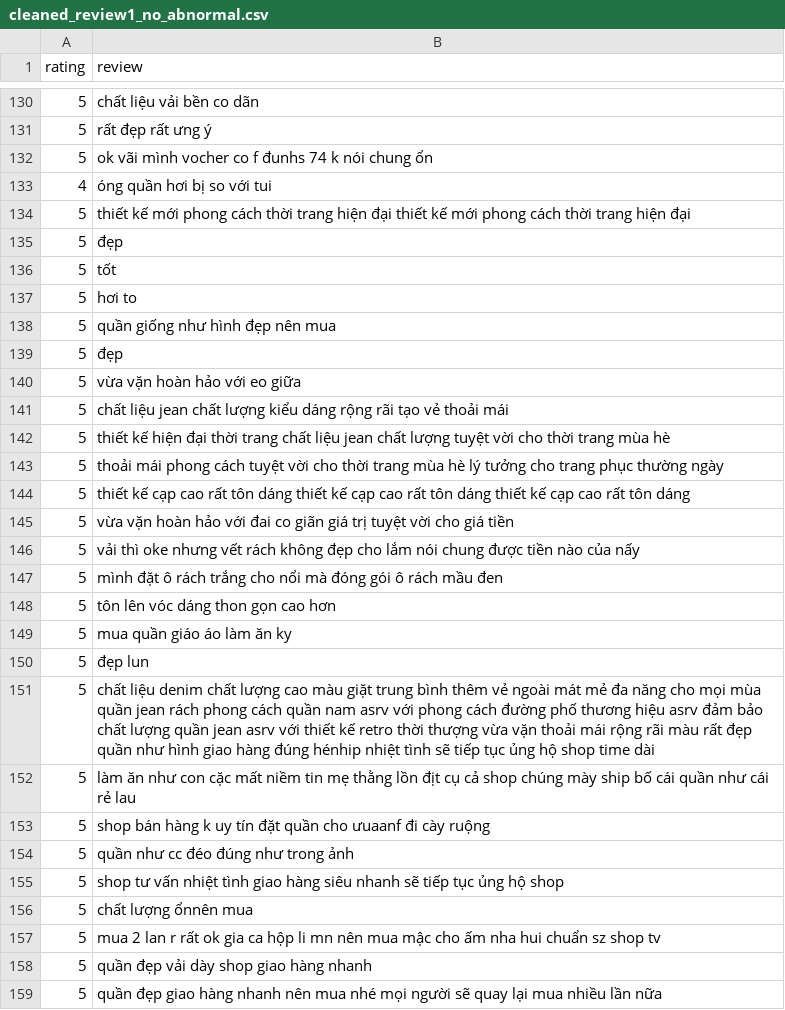
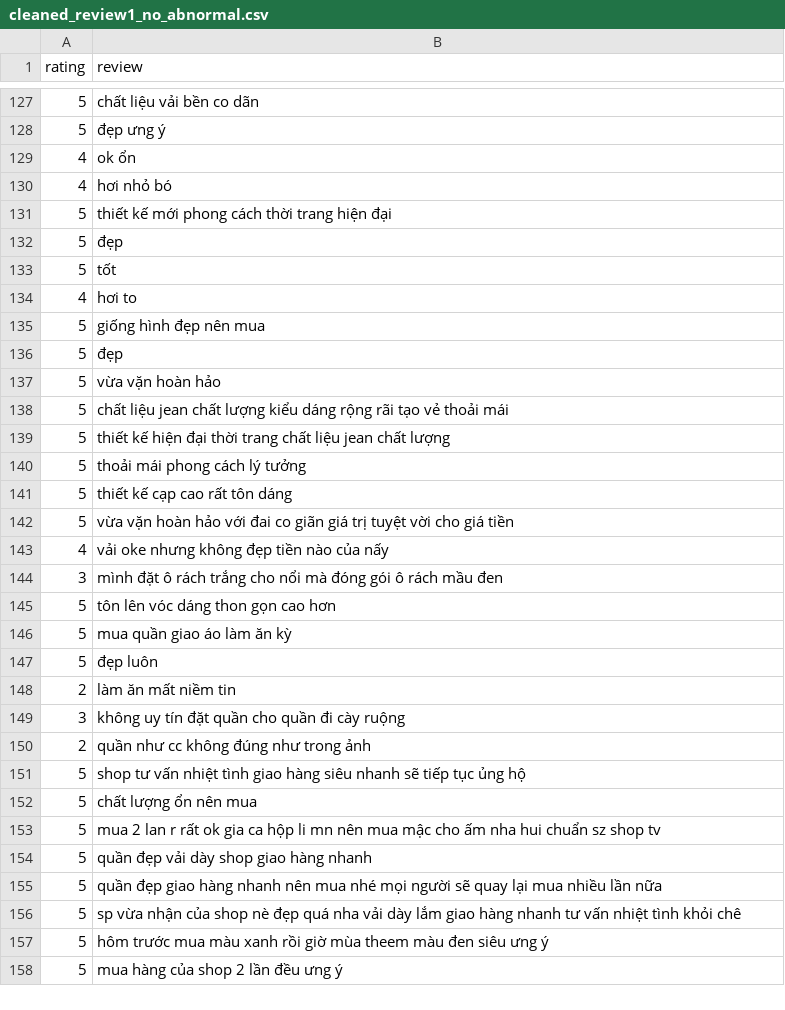
Before and after one commit to HEAVEN216/Project-DeepL, a CSV file: cleaned_review1_no_abnormal.csv, drawn as a sheet; only a part is shown, gaps mark what is left out; the shorter side is filled out with more unchanged rows; the diff covers the shown part only.

Commit message:
check 150 dòng file cleaned_review1_no_abnormal

```diff
--- a/cleaned_review1_no_abnormal.csv
+++ b/cleaned_review1_no_abnormal.csv
@@ -130,28 +127,27 @@ rating ,review
 5,chất liệu vải bền co dãn
-5,rất đẹp rất ưng ý
-5,ok vãi mình vocher co f đunhs 74 k nói chung ổn
-4,óng quần hơi bị so với tui
-5,thiết kế mới phong cách thời trang hiện đại thiết kế mới phong cách thời trang hiện đại
+5,đẹp ưng ý
+4,ok ổn
+4,hơi nhỏ bó
+5,thiết kế mới phong cách thời trang hiện đại
 5,đẹp
 5,tốt
-5,hơi to
-5,quần giống như hình đẹp nên mua
+4,hơi to
+5,giống hình đẹp nên mua
 5,đẹp
-5,vừa vặn hoàn hảo với eo giữa
+5,vừa vặn hoàn hảo
 5,chất liệu jean chất lượng kiểu dáng rộng rãi tạo vẻ thoải mái
-5,thiết kế hiện đại thời trang chất liệu jean chất lượng tuyệt vời cho thời trang mùa hè
-5,thoải mái phong cách tuyệt vời cho thời trang mùa hè lý tưởng cho trang phục thường ngày
-5,thiết kế cạp cao rất tôn dáng thiết kế cạp cao rất tôn dáng thiết kế cạp cao rất tôn dáng
+5,thiết kế hiện đại thời trang chất liệu jean chất lượng
+5,thoải mái phong cách lý tưởng
+5,thiết kế cạp cao rất tôn dáng
 5,vừa vặn hoàn hảo với đai co giãn giá trị tuyệt vời cho giá tiền
-5,vải thì oke nhưng vết rách không đẹp cho lắm nói chung được tiền nào của nấy
-5,mình đặt ô rách trắng cho nổi mà đóng gói ô rách mầu đen
+4,vải oke nhưng không đẹp tiền nào của nấy
+3,mình đặt ô rách trắng cho nổi mà đóng gói ô rách mầu đen
 5,tôn lên vóc dáng thon gọn cao hơn
-5,mua quần giáo áo làm ăn ky
-5,đẹp lun
-5,chất liệu denim chất lượng cao màu giặt trung bình thêm vẻ ngoài mát mẻ đa năng cho mọi mùa quần jean rách phong cách quần nam asrv với phong cách đường phố thương hiệu asrv đảm bảo chất lượng quần jean asrv với thiết kế retro thời thượng vừa vặn thoải mái rộng rãi màu rất đẹp quần như hình giao hàng đúng hénhip nhiệt tình sẽ tiếp tục ủng hộ shop time dài
-5,làm ăn như con cặc mất niềm tin mẹ thằng lồn địt cụ cả shop chúng mày ship bố cái quần như cái rẻ lau
-5,shop bán hàng k uy tín đặt quần cho ưuaanf đi cày ruộng
-5,quần như cc đéo đúng như trong ảnh
-5,shop tư vấn nhiệt tình giao hàng siêu nhanh sẽ tiếp tục ủng hộ shop
-5,chất lượng ổnnên mua
+5,mua quần giao áo làm ăn kỳ
+5,đẹp luôn
+2,làm ăn mất niềm tin
+3,không uy tín đặt quần cho quần đi cày ruộng
+2,quần như cc không đúng như trong ảnh
+5,shop tư vấn nhiệt tình giao hàng siêu nhanh sẽ tiếp tục ủng hộ
+5,chất lượng ổn nên mua
 5,mua 2 lan r rất ok gia ca hộp li mn nên mua mậc cho ấm nha hui chuẩn sz shop tv
```
Also changed, not shown: 1 added row, 4 removed rows and 11 edited cells elsewhere in this file.
